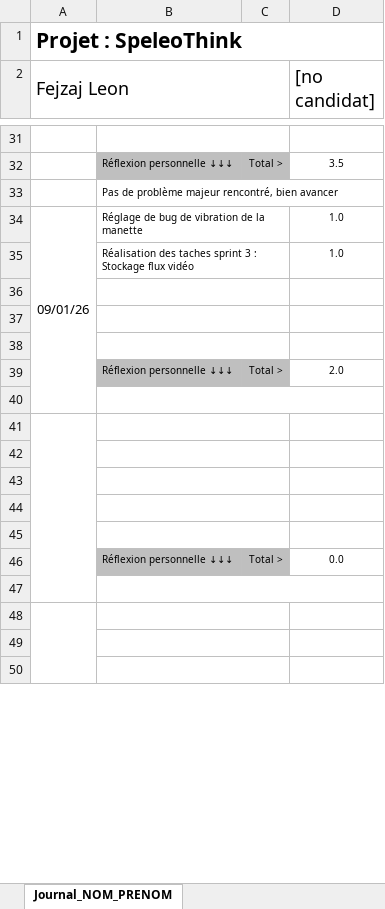
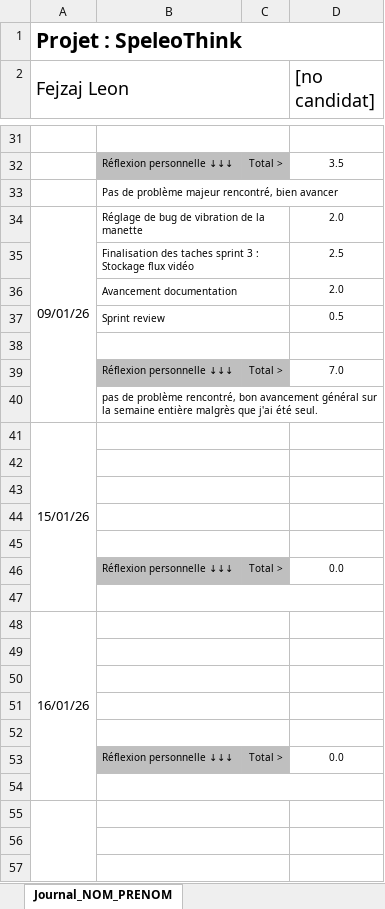
Before and after one commit to Leon-emf/306project, an Excel workbook: documentation/Leon/3_1_Journal_Leon.xlsx, sheet Journal_NOM_PRENOM, drawn as a sheet; only a part is shown, gaps mark what is left out; values as stored, in another font and other column widths than the file's, no borders; conditional formats not drawn; removed rows and columns are numbered as before the commit, all else as after; the diff covers the shown part only; the diff names each change by its address in the sheet, - before the commit and + after, or states it on an @@ line.

Commit message:
avancement

```diff
--- a/documentation/Leon/3_1_Journal_Leon.xlsx (sheet Journal_NOM_PRENOM)
+++ b/documentation/Leon/3_1_Journal_Leon.xlsx (sheet Journal_NOM_PRENOM)
-A34:A40 merged
+A34:A40 merged
-D34 ([no candidat]): 1.0
+D34 ([no candidat]): 2.0
+row 35:  | Finalisation des taches sprint 3 : Stockage flux vidéo |  | 2.5
+row 36:  | Avancement documentation |  | 2.0
+row 37:  | Sprint review |  | 0.5
-row 38:  | Réalisation des taches sprint 3 : Stockage flux vidéo |  | 1.0
+row 38: (empty)
+row 39:  | Réflexion personnelle ↓↓↓ | Total > | 7.0
+row 40:  | pas de problème rencontré, bon avancement général sur la semaine entière malgrès que j'ai été seul.
+row 41: 15/01/26
-row 39:  | Réflexion personnelle ↓↓↓ | Total > | 2.0
-B40:D40 merged
+B45:C45 merged
@@ row 81 moved to row 46: Réflexion personnelle ↓↓↓ @@
-A41:A47 merged
-B41:C41 merged
+B47:D47 merged
+row 48: 16/01/26
```
Also changed, not shown: 6 removed rows, 2 edited cells, cell formats and merged cells elsewhere in this sheet, formulas that keep their value, 13 other files.
